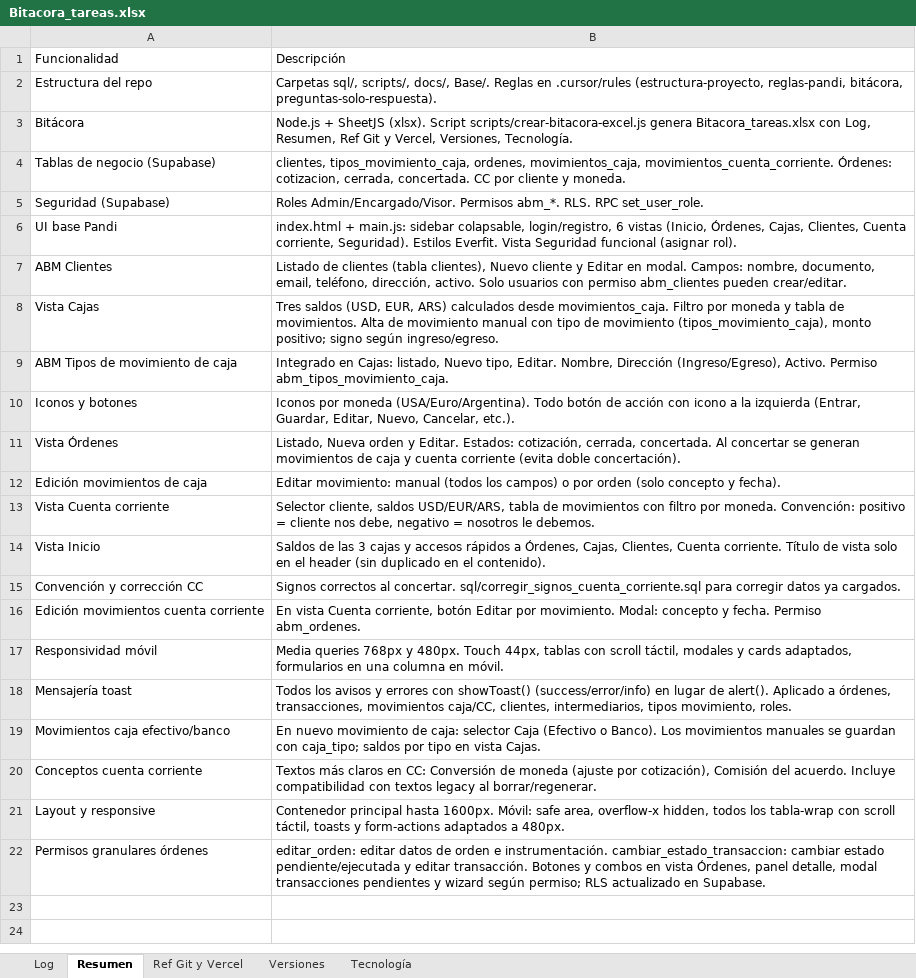
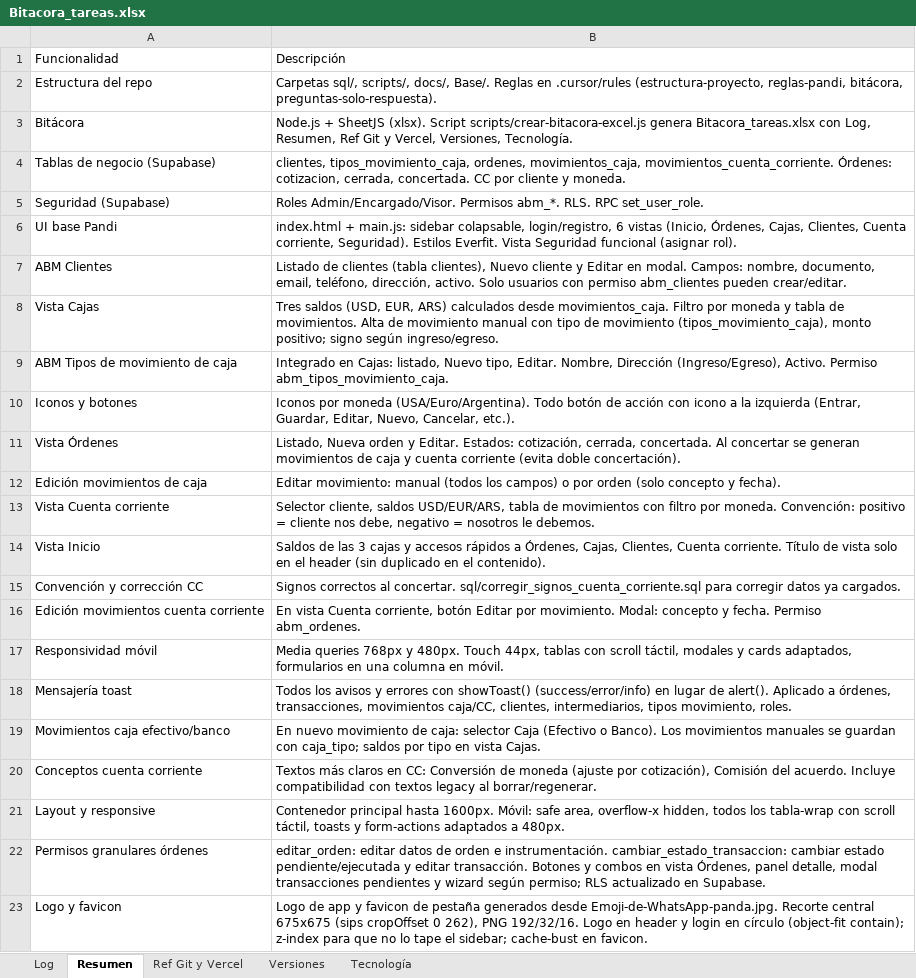
Before and after one commit to lucasbustosmartin-coder/pandy, an Excel workbook: Bitacora_tareas.xlsx, sheet Resumen, drawn as a sheet; values as stored, in another font and other column widths than the file's, no borders; the diff names each change by its address in the sheet, - before the commit and + after, or states it on an @@ line.

```diff
--- a/Bitacora_tareas.xlsx (sheet Resumen)
+++ b/Bitacora_tareas.xlsx (sheet Resumen)
+row 23: Logo y favicon | Logo de app y favicon de pestaña generados desde Emoji-de-WhatsApp-panda.jpg. Recorte central 675x675 (sips cropOffset 0 262), PNG 192/32/16. Logo en header y login en círculo (object-fit contain); z-index para que no lo tape el sidebar; cache-bust en favicon.
```
Also changed, not shown: sheet Log, sheet Versiones, 6 other files.
